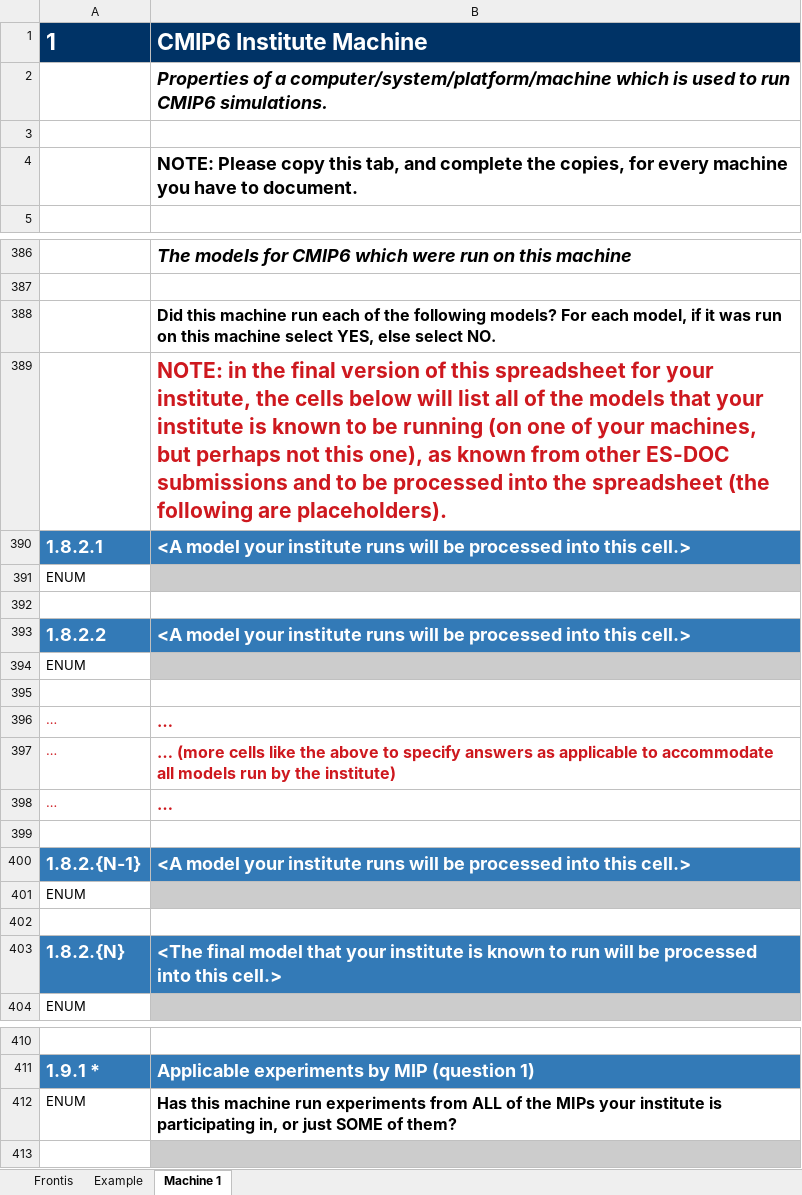
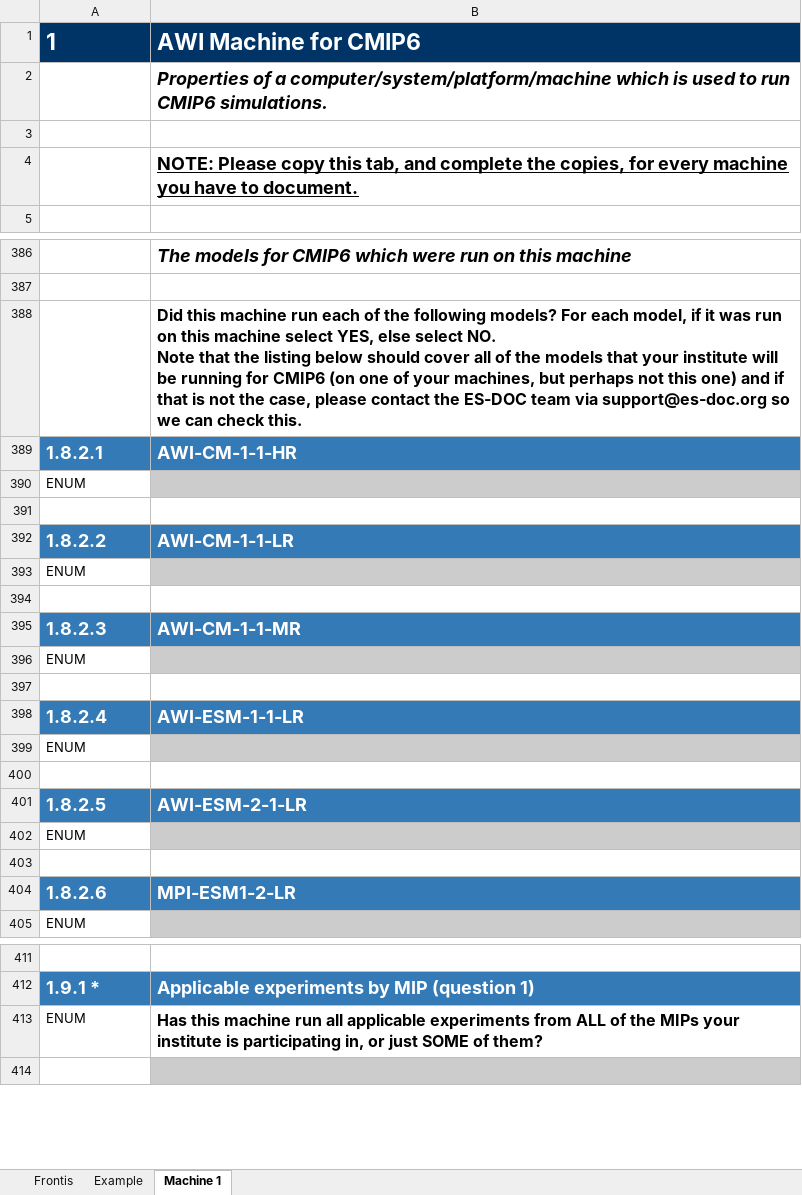
Before and after one commit to ES-DOC-INSTITUTIONAL/awi, an Excel workbook: cmip6/machines/cmip6_awi_machines.xlsx, sheet Machine 1, drawn as a sheet; only a part is shown, gaps mark what is left out; values as stored, in another font and other column widths than the file's, no borders; removed rows and columns are numbered as before the commit, all else as after; ↵ is a line break in a cell; the diff covers the shown part only; the diff names each change by its address in the sheet, - before the commit and + after, or states it on an @@ line.

Commit message:
1. Initialise final machines spreadsheet

```diff
--- a/cmip6/machines/cmip6_awi_machines.xlsx (sheet Machine 1)
+++ b/cmip6/machines/cmip6_awi_machines.xlsx (sheet Machine 1)
-B1: CMIP6 Institute Machine
+B1: AWI Machine for CMIP6
-B4 underline: off
+B4 underline: on
-B388: …select NO.
+B388: …select NO. ↵ Note that the listing below should cover all of the models that your institute will be running for CMIP6 (on one of your machines, but perhaps not this one) and if that is not the case, please contact the ES-DOC team via support@es-doc.org so we can check this.
-row 389:  | NOTE: in the final version of this spreadsheet for your institute, the cells below will list all of the models that your institute is known to be running (on one of your machines, but perhaps not this one), as known from other ES-DOC submissions and to be processed into the spreadsheet (the following are placeholders).
-B389: <A model your institute runs will be processed into this cell.>
+B389: AWI-CM-1-1-HR
-B392: <A model your institute runs will be processed into this cell.>
+B392: AWI-CM-1-1-LR
-row 396: … | …
-row 397: … | … (more cells like the above to specify answers as applicable to accommodate all models run by the institute)
-row 398: … | …
-row 395: (empty)
+row 395: 1.8.2.3 | AWI-CM-1-1-MR
-A395:B395 fill: none
+A395:B395 fill: #337AB7
-row 400: 1.8.2.{N-1} | <A model your institute runs will be processed into this cell.>
+row 398: 1.8.2.4 | AWI-ESM-1-1-LR
@@ row 483 moved to row 399: ENUM @@
-row 400: 1.8.2.{N} | <The final model that your institute is known to run will be processed into this cell.>
+row 400: (empty)
-A400:B400 fill: #337AB7
+A400:B400 fill: none
+row 401: 1.8.2.5 | AWI-ESM-2-1-LR
@@ row 486 moved to row 402: ENUM @@
+row 403: (empty)
+row 404: 1.8.2.6 | MPI-ESM1-2-LR
-B413: …machine run experiments from…
+B413: …machine run all applicable experiments from…
```
Also changed, not shown: 5 removed rows and 21 edited cells elsewhere in this sheet, sheet Example, sheet Frontis.
